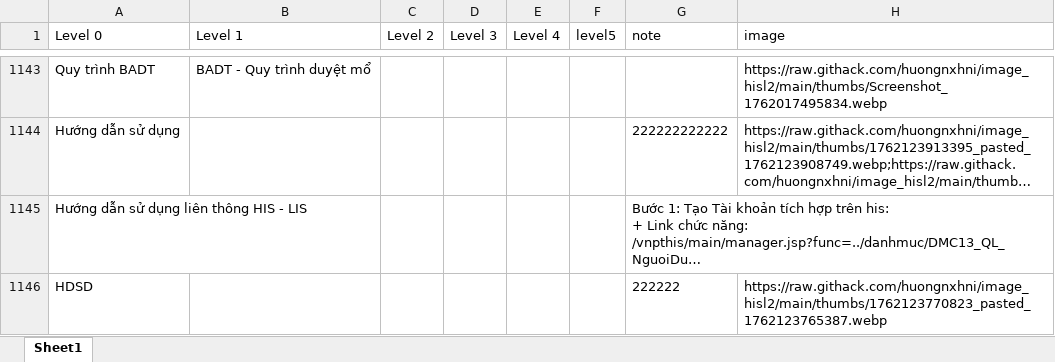
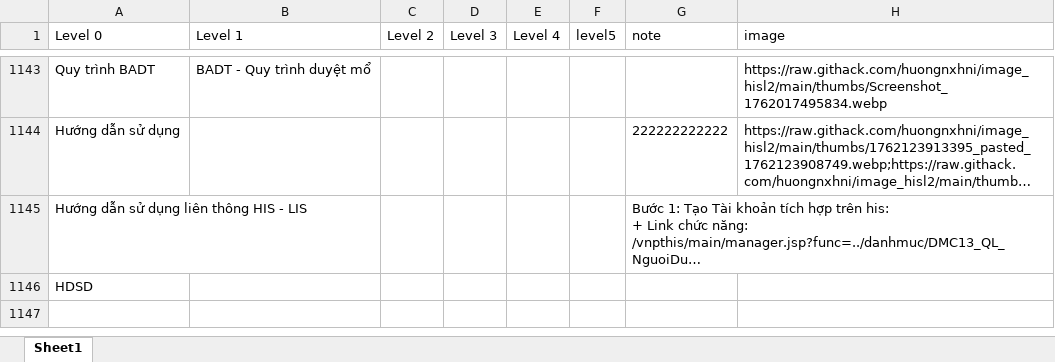
Before and after one commit to huongnxhni/data_db_test, an Excel workbook: data_hisl2.xlsx, sheet Sheet1, drawn as a sheet; only a part is shown, gaps mark what is left out; long unchanged cells end in …; values as stored, in another font and other column widths than the file's, no borders; the diff names each change by its address in the sheet, - before the commit and + after, or states it on an @@ line.

Commit message:
Cập nhật node HDSD > HDSD

```diff
--- a/data_hisl2.xlsx (sheet Sheet1)
+++ b/data_hisl2.xlsx (sheet Sheet1)
-G1146 (note): 222222
+G1146 (note): (empty)
-H1146 (image): https://raw.githack.com/huongnxhni/image_hisl2/main/thumbs/1762123770823_pasted_1762123765387.webp
+H1146 (image): (empty)
```
